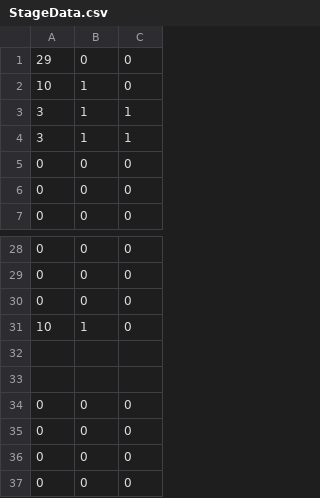
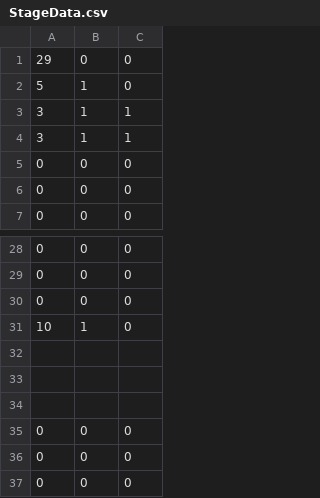
Before and after one commit to vzmc/TeamWork, a CSV file: TeamWorkGame/TeamWorkGame/TeamWorkGame/bin/x86/Debug/Content/Stage/StageData.csv, drawn as a sheet; only a part is shown, gaps mark what is left out; the shorter side is filled out with more unchanged rows.

```diff
--- a/TeamWorkGame/TeamWorkGame/TeamWorkGame/bin/x86/Debug/Content/Stage/StageData.csv
+++ b/TeamWorkGame/TeamWorkGame/TeamWorkGame/bin/x86/Debug/Content/Stage/StageData.csv
@@ -1,3 +1,3 @@
 29,0,0,
-10,1,0,
+5,1,0,
 3,1,1,
@@ -31,2 +31,3 @@
 10,1,0,
+
 
```
Also changed, not shown: TeamWorkGame/TeamWorkGame/TeamWorkGame/bin/x86/Debug/Content/Stage/1-1.csv, 1 other file.
